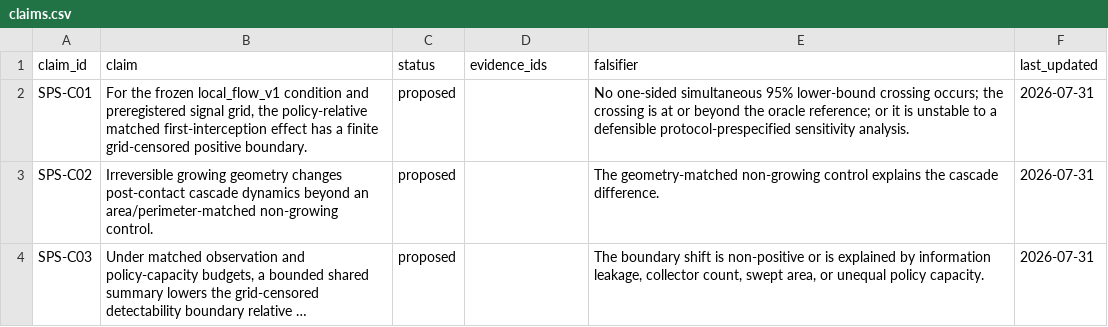
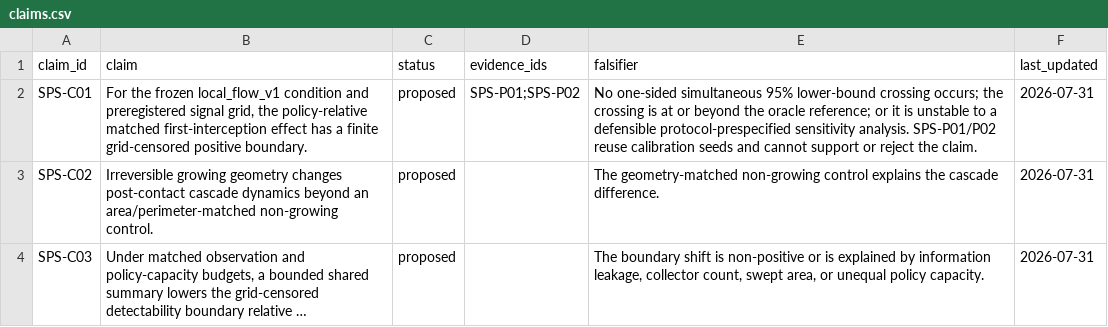
Before and after one commit to PuffBear/stochastic-particle-system, a CSV file: paper/claims.csv, drawn as a sheet; long unchanged cells end in ….

Commit message:
Compressed-week research run: paper/claims.csv

```diff
--- a/paper/claims.csv
+++ b/paper/claims.csv
@@ -1,3 +1,3 @@
 claim_id,claim,status,evidence_ids,falsifier,last_updated
-SPS-C01,"For the frozen local_flow_v1 condition and preregistered signal grid, the policy-relative matched first-interception effect has a finite grid-censored positive boundary.",proposed,,"No one-sided simultaneous 95% lower-bound crossing occurs; the crossing is at or beyond the oracle reference; or it is unstable to a defensible protocol-prespecified sensitivity analysis.",2026-07-31
+SPS-C01,"For the frozen local_flow_v1 condition and preregistered signal grid, the policy-relative matched first-interception effect has a finite grid-censored positive boundary.",proposed,SPS-P01;SPS-P02,"No one-sided simultaneous 95% lower-bound crossing occurs; the crossing is at or beyond the oracle reference; or it is unstable to a defensible protocol-prespecified sensitivity analysis. SPS-P01/P02 reuse calibration seeds and cannot support or reject the claim.",2026-07-31
 SPS-C02,"Irreversible growing geometry changes post-contact cascade dynamics beyond an area/perimeter-matched non-growing control.",proposed,,"The geometry-matched non-growing control explains the cascade difference.",2026-07-31
```
